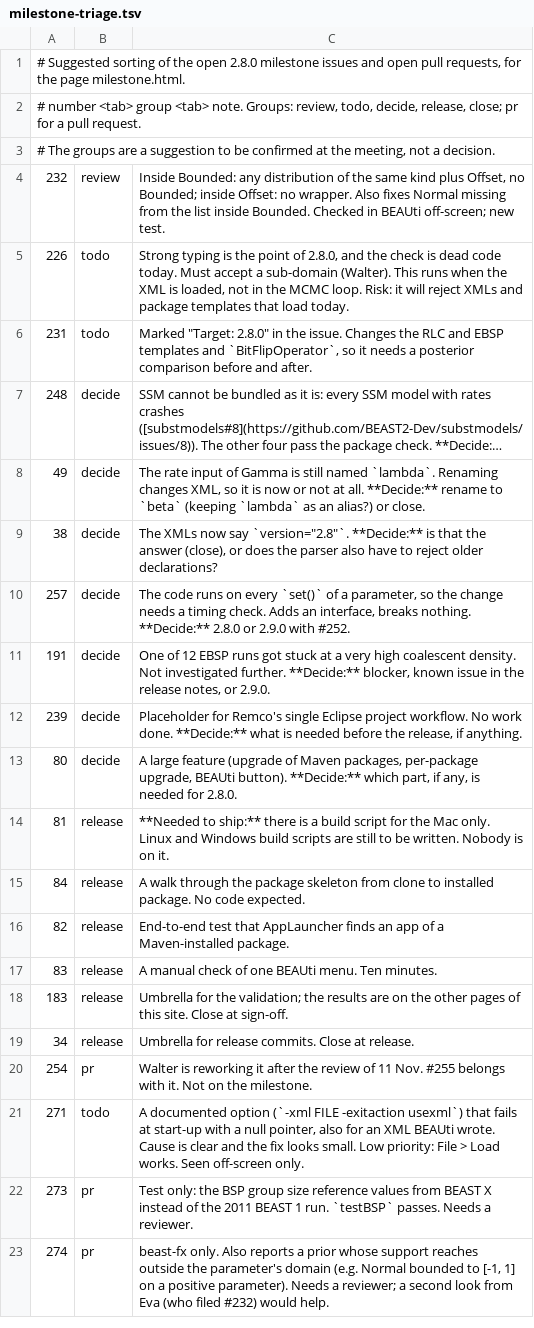
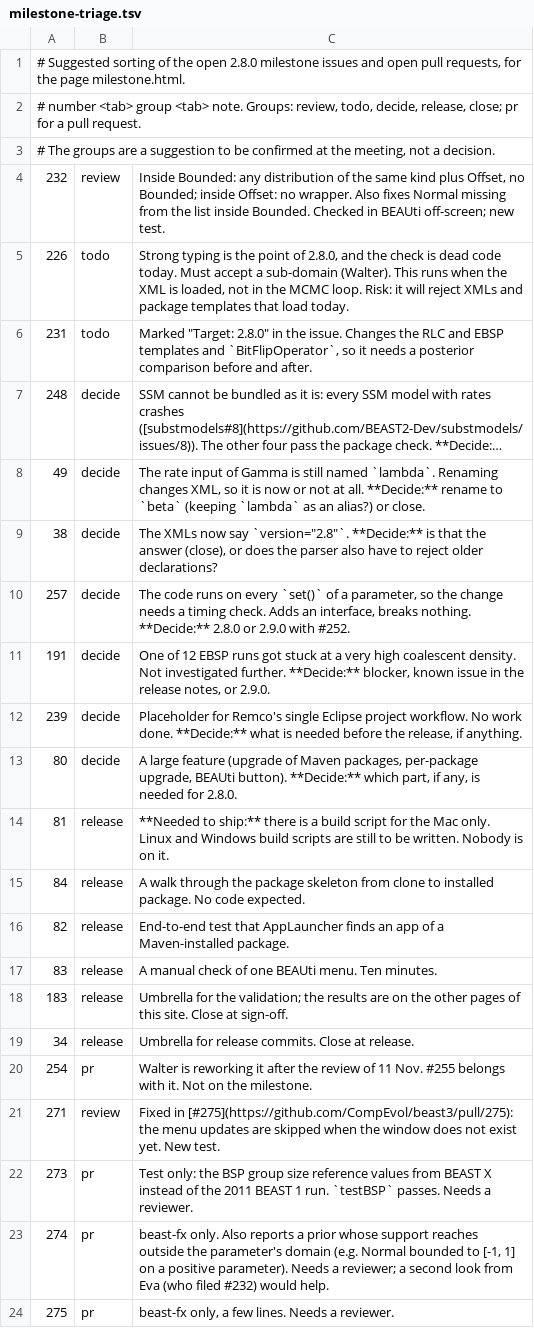
Before and after one commit to CompEvol/beast3-test, a TSV file: reports/milestone-triage.tsv, drawn as a sheet; long unchanged cells end in ….

Commit message:
Milestone page: #275 for #271

```diff
--- a/reports/milestone-triage.tsv
+++ b/reports/milestone-triage.tsv
@@ -20,4 +20,5 @@
 254	pr	Walter is reworking it after the review of 11 Nov. #255 belongs with it. Not on the milestone.
-271	todo	A documented option (`-xml FILE -exitaction usexml`) that fails at start-up with a null pointer, also for an XML BEAUti wrote. Cause is clear and the fix looks small. Low priority: File > Load works. Seen off-screen only.
+271	review	Fixed in [#275](https://github.com/CompEvol/beast3/pull/275): the menu updates are skipped when the window does not exist yet. New test.
 273	pr	Test only: the BSP group size reference values from BEAST X instead of the 2011 BEAST 1 run. `testBSP` passes. Needs a reviewer.
 274	pr	beast-fx only. Also reports a prior whose support reaches outside the parameter's domain (e.g. Normal bounded to [-1, 1] on a positive parameter). Needs a reviewer; a second look from Eva (who filed #232) would help.
+275	pr	beast-fx only, a few lines. Needs a reviewer.
```
Also changed, not shown: 1 other file.
